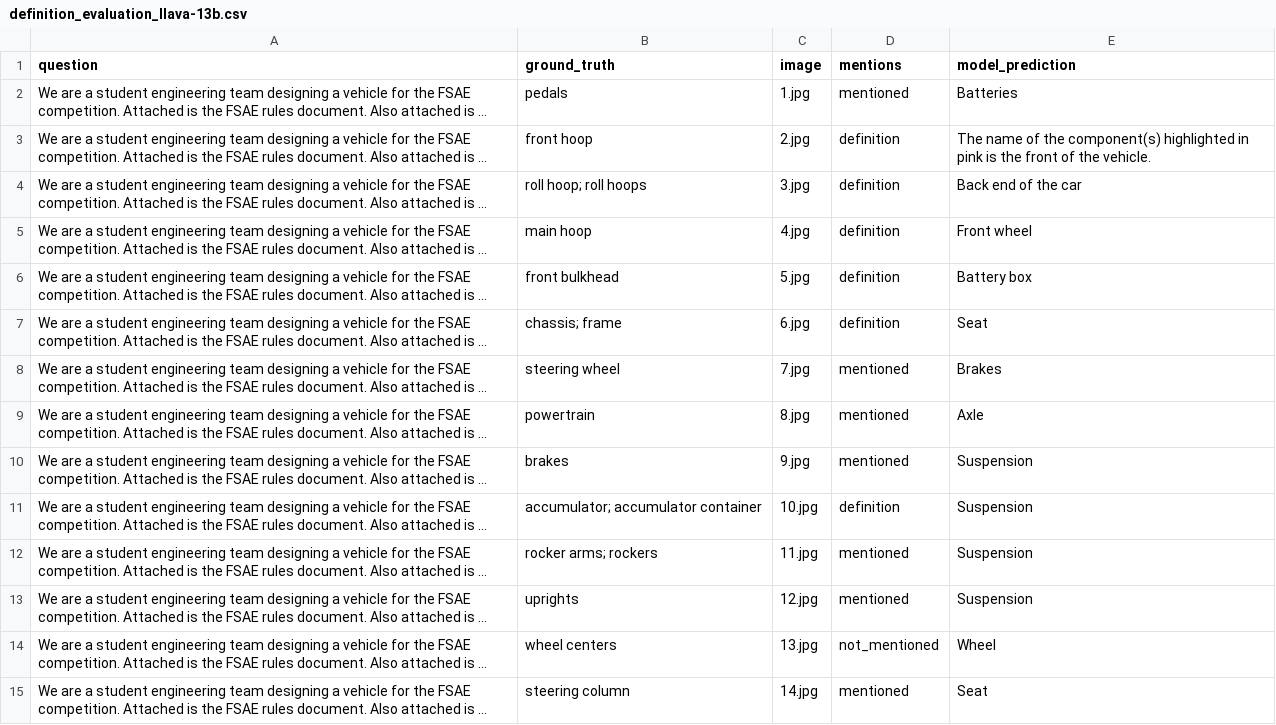
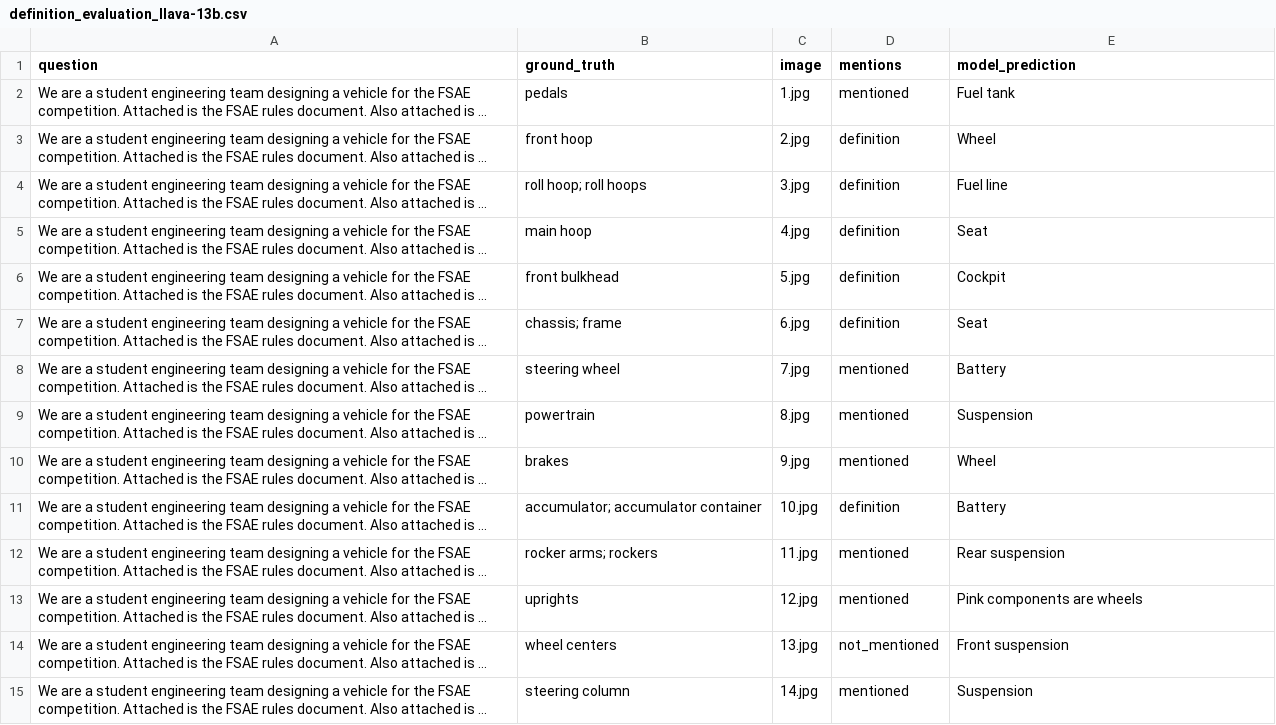
Before and after one commit to anniedoris/design_qa, a CSV file: eval/rule_comprehension/definition_evaluation_llava-13b.csv, drawn as a sheet; only a part is shown; long unchanged cells end in …; the diff covers the shown part only; the diff names each change by its address in the sheet, - before the commit and + after, or states it on an @@ line.

Commit message:
specified specific openai model, added context solution to definition task. Re-run results.

```diff
--- a/eval/rule_comprehension/definition_evaluation_llava-13b.csv
+++ b/eval/rule_comprehension/definition_evaluation_llava-13b.csv
-E2 (model_prediction): Batteries
+E2 (model_prediction): Fuel tank
-E3 (model_prediction): The name of the component(s) highlighted in pink is the front of the vehicle.
+E3 (model_prediction): Wheel
-E4 (model_prediction): Back end of the car
+E4 (model_prediction): Fuel line
-E5 (model_prediction): Front wheel
+E5 (model_prediction): Seat
-E6 (model_prediction): Battery box
+E6 (model_prediction): Cockpit
-E8 (model_prediction): Brakes
+E8 (model_prediction): Battery
-E9 (model_prediction): Axle
+E9 (model_prediction): Suspension
-E10 (model_prediction): Suspension
+E10 (model_prediction): Wheel
-E11 (model_prediction): Suspension
+E11 (model_prediction): Battery
-E12 (model_prediction): Suspension
+E12 (model_prediction): Rear suspension
-E13 (model_prediction): Suspension
+E13 (model_prediction): Pink components are wheels
-E14 (model_prediction): Wheel
+E14 (model_prediction): Front suspension
-E15 (model_prediction): Seat
+E15 (model_prediction): Suspension
```
Also changed, not shown: 15 edited cells elsewhere in this file, eval/rule_comprehension/definition_evaluation_gpt-4-1106-vision-preview.csv, 6 other files.
